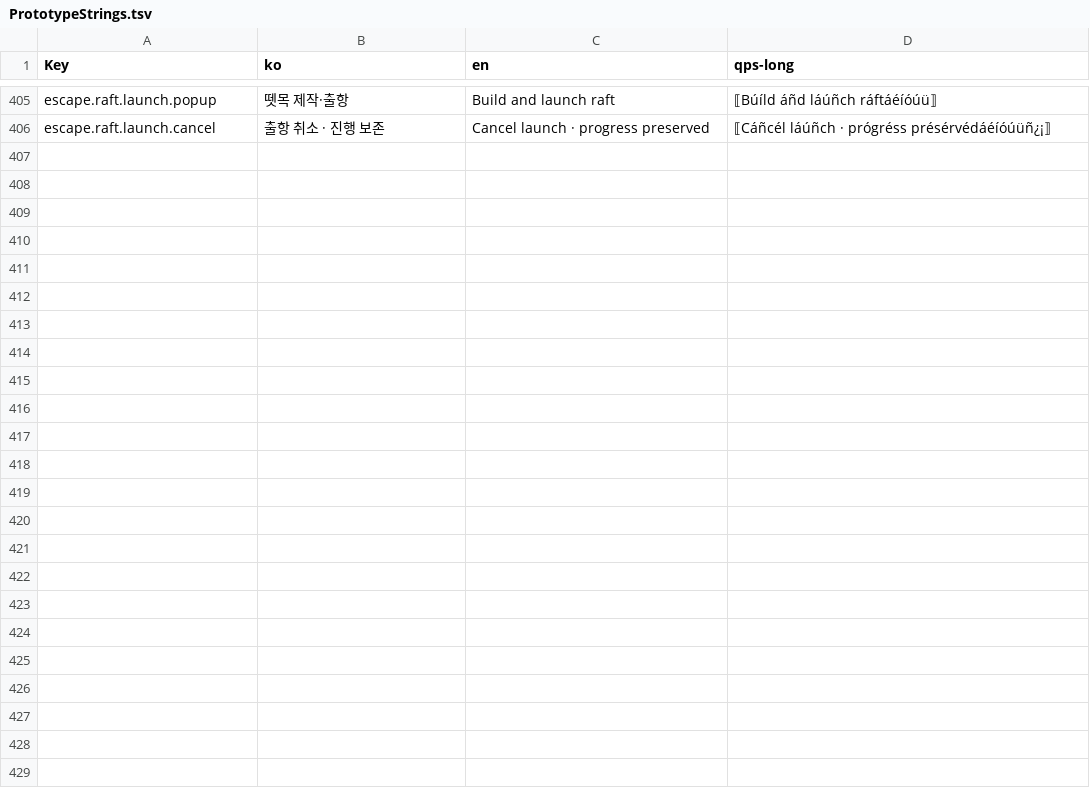
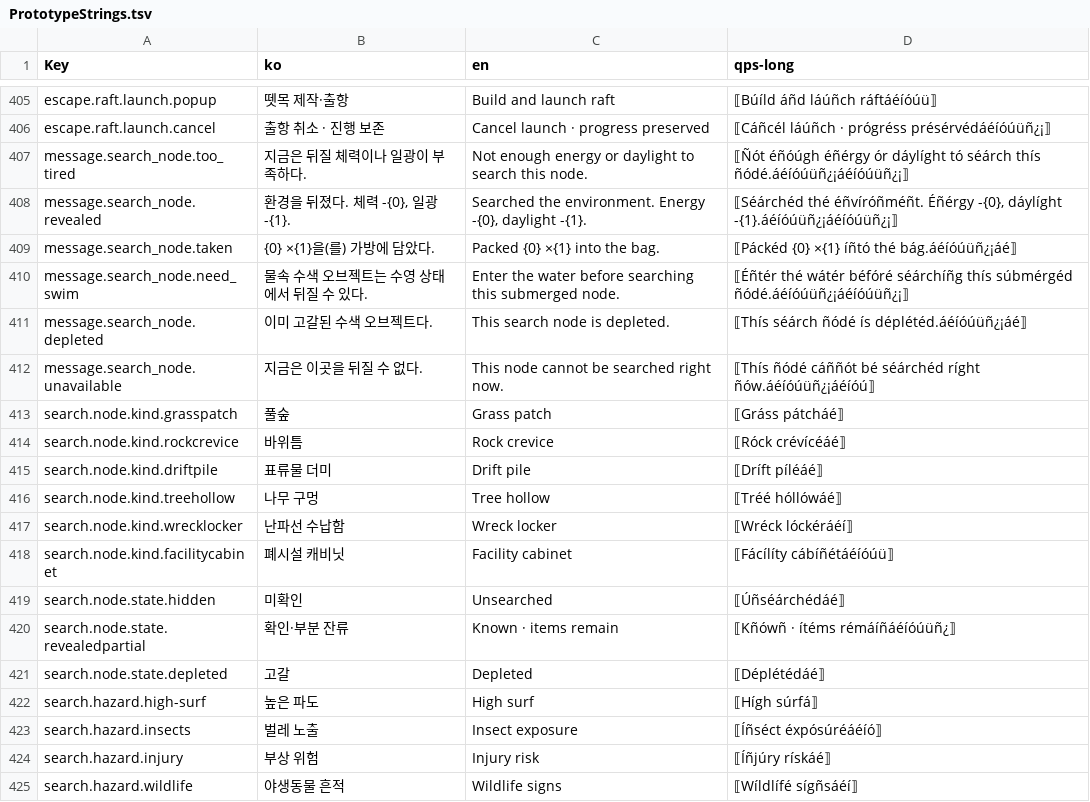
Before and after one commit to captainrock6/kimsurvival, a TSV file: Assets/_Project/Scripts/Localization/PrototypeStrings.tsv, drawn as a sheet; only a part is shown, gaps mark what is left out; the diff covers the shown part only; the diff names each change by its address in the sheet, - before the commit and + after, or states it on an @@ line.

```diff
--- a/Assets/_Project/Scripts/Localization/PrototypeStrings.tsv
+++ b/Assets/_Project/Scripts/Localization/PrototypeStrings.tsv
+row 407: message.search_node.too_tired | 지금은 뒤질 체력이나 일광이 부족하다. | Not enough energy or daylight to search this node. | ⟦Ñót éñóúgh éñérgy ór dáylíght tó séárch thís ñódé.áéíóúüñ¿¡áéíóúüñ¿¡⟧
+row 408: message.search_node.revealed | 환경을 뒤졌다. 체력 -{0}, 일광 -{1}. | Searched the environment. Energy -{0}, daylight -{1}. | ⟦Séárchéd thé éñvíróñméñt. Éñérgy -{0}, dáylíght -{1}.áéíóúüñ¿¡áéíóúüñ¿¡⟧
+row 409: message.search_node.taken | {0} ×{1}을(를) 가방에 담았다. | Packed {0} ×{1} into the bag. | ⟦Páckéd {0} ×{1} íñtó thé bág.áéíóúüñ¿¡áé⟧
+row 410: message.search_node.need_swim | 물속 수색 오브젝트는 수영 상태에서 뒤질 수 있다. | Enter the water before searching this submerged node. | ⟦Éñtér thé wátér béfóré séárchíñg thís súbmérgéd ñódé.áéíóúüñ¿¡áéíóúüñ¿¡⟧
+row 411: message.search_node.depleted | 이미 고갈된 수색 오브젝트다. | This search node is depleted. | ⟦Thís séárch ñódé ís déplétéd.áéíóúüñ¿¡áé⟧
+row 412: message.search_node.unavailable | 지금은 이곳을 뒤질 수 없다. | This node cannot be searched right now. | ⟦Thís ñódé cáññót bé séárchéd ríght ñów.áéíóúüñ¿¡áéíóú⟧
+row 413: search.node.kind.grasspatch | 풀숲 | Grass patch | ⟦Gráss pátcháé⟧
+row 414: search.node.kind.rockcrevice | 바위틈 | Rock crevice | ⟦Róck crévícéáé⟧
+row 415: search.node.kind.driftpile | 표류물 더미 | Drift pile | ⟦Dríft píléáé⟧
+row 416: search.node.kind.treehollow | 나무 구멍 | Tree hollow | ⟦Tréé hóllówáé⟧
+row 417: search.node.kind.wrecklocker | 난파선 수납함 | Wreck locker | ⟦Wréck lóckéráéí⟧
+row 418: search.node.kind.facilitycabinet | 폐시설 캐비닛 | Facility cabinet | ⟦Fácílíty cábíñétáéíóúü⟧
+row 419: search.node.state.hidden | 미확인 | Unsearched | ⟦Úñséárchédáé⟧
+row 420: search.node.state.revealedpartial | 확인·부분 잔류 | Known · items remain | ⟦Kñówñ · ítéms rémáíñáéíóúüñ¿⟧
+row 421: search.node.state.depleted | 고갈 | Depleted | ⟦Déplétédáé⟧
+row 422: search.hazard.high-surf | 높은 파도 | High surf | ⟦Hígh súrfá⟧
+row 423: search.hazard.insects | 벌레 노출 | Insect exposure | ⟦Íñséct éxpósúréáéíó⟧
+row 424: search.hazard.injury | 부상 위험 | Injury risk | ⟦Íñjúry rískáé⟧
+row 425: search.hazard.wildlife | 야생동물 흔적 | Wildlife signs | ⟦Wíldlífé sígñsáéí⟧
```
Also changed, not shown: 22 added rows elsewhere in this file, 10 other files.
